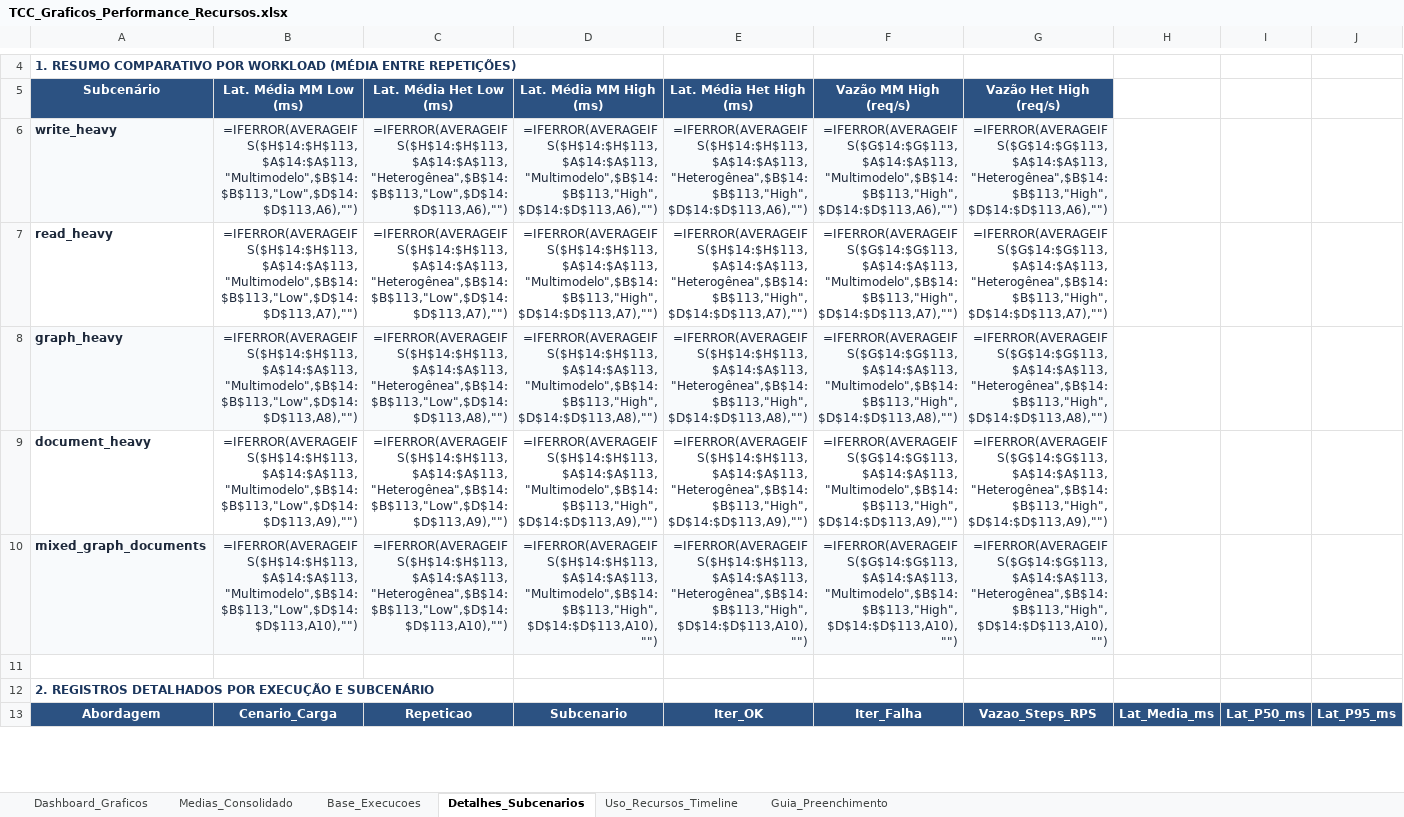
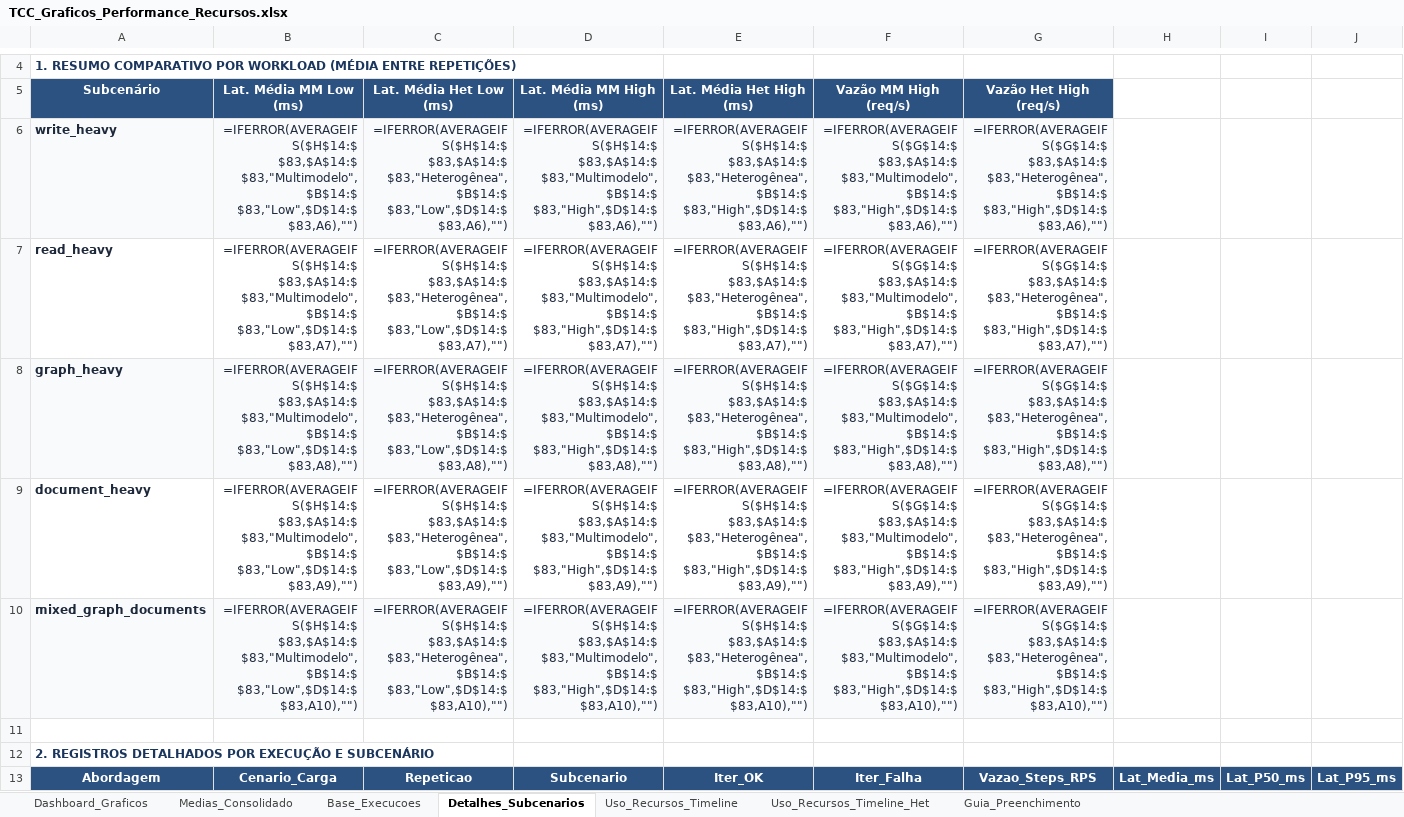
Before and after one commit to RaphaelGLv/ebenezer-load-test, an Excel workbook: TCC_Graficos_Performance_Recursos.xlsx, sheet Detalhes_Subcenarios, drawn as a sheet; only a part is shown, gaps mark what is left out; values as stored, in another font and other column widths than the file's, no borders; formulas without a stored value are shown as written; charts and pictures not drawn; the diff covers the shown part only; the diff names each change by its address in the sheet, - before the commit and + after, or states it on an @@ line.

Commit message:
fix: report sheets and update script

```diff
--- a/TCC_Graficos_Performance_Recursos.xlsx (sheet Detalhes_Subcenarios)
+++ b/TCC_Graficos_Performance_Recursos.xlsx (sheet Detalhes_Subcenarios)
+sheet tab: Uso_Recursos_Timeline_Het
-B6 (Lat. Média MM Low (ms)): =IFERROR(AVERAGEIFS($H$14:$H$113,$A$14:$A$113,"Multimodelo",$B$14:$B$113,"Low",$D$14:$D$113,A6),"")
+B6 (Lat. Média MM Low (ms)): =IFERROR(AVERAGEIFS($H$14:$ $83,$A$14:$ $83,"Multimodelo",$B$14:$ $83,"Low",$D$14:$ $83,A6),"")
-C6 (Lat. Média Het Low (ms)): =IFERROR(AVERAGEIFS($H$14:$H$113,$A$14:$A$113,"Heterogênea",$B$14:$B$113,"Low",$D$14:$D$113,A6),"")
+C6 (Lat. Média Het Low (ms)): =IFERROR(AVERAGEIFS($H$14:$ $83,$A$14:$ $83,"Heterogênea",$B$14:$ $83,"Low",$D$14:$ $83,A6),"")
-D6 (Lat. Média MM High (ms)): =IFERROR(AVERAGEIFS($H$14:$H$113,$A$14:$A$113,"Multimodelo",$B$14:$B$113,"High",$D$14:$D$113,A6),"")
+D6 (Lat. Média MM High (ms)): =IFERROR(AVERAGEIFS($H$14:$ $83,$A$14:$ $83,"Multimodelo",$B$14:$ $83,"High",$D$14:$ $83,A6),"")
-E6 (Lat. Média Het High (ms)): =IFERROR(AVERAGEIFS($H$14:$H$113,$A$14:$A$113,"Heterogênea",$B$14:$B$113,"High",$D$14:$D$113,A6),"")
+E6 (Lat. Média Het High (ms)): =IFERROR(AVERAGEIFS($H$14:$ $83,$A$14:$ $83,"Heterogênea",$B$14:$ $83,"High",$D$14:$ $83,A6),"")
-F6 (Vazão MM High (req/s)): =IFERROR(AVERAGEIFS($G$14:$G$113,$A$14:$A$113,"Multimodelo",$B$14:$B$113,"High",$D$14:$D$113,A6),"")
+F6 (Vazão MM High (req/s)): =IFERROR(AVERAGEIFS($G$14:$ $83,$A$14:$ $83,"Multimodelo",$B$14:$ $83,"High",$D$14:$ $83,A6),"")
-G6 (Vazão Het High (req/s)): =IFERROR(AVERAGEIFS($G$14:$G$113,$A$14:$A$113,"Heterogênea",$B$14:$B$113,"High",$D$14:$D$113,A6),"")
+G6 (Vazão Het High (req/s)): =IFERROR(AVERAGEIFS($G$14:$ $83,$A$14:$ $83,"Heterogênea",$B$14:$ $83,"High",$D$14:$ $83,A6),"")
-B7 (Lat. Média MM Low (ms)): =IFERROR(AVERAGEIFS($H$14:$H$113,$A$14:$A$113,"Multimodelo",$B$14:$B$113,"Low",$D$14:$D$113,A7),"")
+B7 (Lat. Média MM Low (ms)): =IFERROR(AVERAGEIFS($H$14:$ $83,$A$14:$ $83,"Multimodelo",$B$14:$ $83,"Low",$D$14:$ $83,A7),"")
-C7 (Lat. Média Het Low (ms)): =IFERROR(AVERAGEIFS($H$14:$H$113,$A$14:$A$113,"Heterogênea",$B$14:$B$113,"Low",$D$14:$D$113,A7),"")
+C7 (Lat. Média Het Low (ms)): =IFERROR(AVERAGEIFS($H$14:$ $83,$A$14:$ $83,"Heterogênea",$B$14:$ $83,"Low",$D$14:$ $83,A7),"")
-D7 (Lat. Média MM High (ms)): =IFERROR(AVERAGEIFS($H$14:$H$113,$A$14:$A$113,"Multimodelo",$B$14:$B$113,"High",$D$14:$D$113,A7),"")
+D7 (Lat. Média MM High (ms)): =IFERROR(AVERAGEIFS($H$14:$ $83,$A$14:$ $83,"Multimodelo",$B$14:$ $83,"High",$D$14:$ $83,A7),"")
-E7 (Lat. Média Het High (ms)): =IFERROR(AVERAGEIFS($H$14:$H$113,$A$14:$A$113,"Heterogênea",$B$14:$B$113,"High",$D$14:$D$113,A7),"")
+E7 (Lat. Média Het High (ms)): =IFERROR(AVERAGEIFS($H$14:$ $83,$A$14:$ $83,"Heterogênea",$B$14:$ $83,"High",$D$14:$ $83,A7),"")
-F7 (Vazão MM High (req/s)): =IFERROR(AVERAGEIFS($G$14:$G$113,$A$14:$A$113,"Multimodelo",$B$14:$B$113,"High",$D$14:$D$113,A7),"")
+F7 (Vazão MM High (req/s)): =IFERROR(AVERAGEIFS($G$14:$ $83,$A$14:$ $83,"Multimodelo",$B$14:$ $83,"High",$D$14:$ $83,A7),"")
-G7 (Vazão Het High (req/s)): =IFERROR(AVERAGEIFS($G$14:$G$113,$A$14:$A$113,"Heterogênea",$B$14:$B$113,"High",$D$14:$D$113,A7),"")
+G7 (Vazão Het High (req/s)): =IFERROR(AVERAGEIFS($G$14:$ $83,$A$14:$ $83,"Heterogênea",$B$14:$ $83,"High",$D$14:$ $83,A7),"")
-B8 (Lat. Média MM Low (ms)): =IFERROR(AVERAGEIFS($H$14:$H$113,$A$14:$A$113,"Multimodelo",$B$14:$B$113,"Low",$D$14:$D$113,A8),"")
+B8 (Lat. Média MM Low (ms)): =IFERROR(AVERAGEIFS($H$14:$ $83,$A$14:$ $83,"Multimodelo",$B$14:$ $83,"Low",$D$14:$ $83,A8),"")
-C8 (Lat. Média Het Low (ms)): =IFERROR(AVERAGEIFS($H$14:$H$113,$A$14:$A$113,"Heterogênea",$B$14:$B$113,"Low",$D$14:$D$113,A8),"")
+C8 (Lat. Média Het Low (ms)): =IFERROR(AVERAGEIFS($H$14:$ $83,$A$14:$ $83,"Heterogênea",$B$14:$ $83,"Low",$D$14:$ $83,A8),"")
-D8 (Lat. Média MM High (ms)): =IFERROR(AVERAGEIFS($H$14:$H$113,$A$14:$A$113,"Multimodelo",$B$14:$B$113,"High",$D$14:$D$113,A8),"")
+D8 (Lat. Média MM High (ms)): =IFERROR(AVERAGEIFS($H$14:$ $83,$A$14:$ $83,"Multimodelo",$B$14:$ $83,"High",$D$14:$ $83,A8),"")
-E8 (Lat. Média Het High (ms)): =IFERROR(AVERAGEIFS($H$14:$H$113,$A$14:$A$113,"Heterogênea",$B$14:$B$113,"High",$D$14:$D$113,A8),"")
+E8 (Lat. Média Het High (ms)): =IFERROR(AVERAGEIFS($H$14:$ $83,$A$14:$ $83,"Heterogênea",$B$14:$ $83,"High",$D$14:$ $83,A8),"")
-F8 (Vazão MM High (req/s)): =IFERROR(AVERAGEIFS($G$14:$G$113,$A$14:$A$113,"Multimodelo",$B$14:$B$113,"High",$D$14:$D$113,A8),"")
+F8 (Vazão MM High (req/s)): =IFERROR(AVERAGEIFS($G$14:$ $83,$A$14:$ $83,"Multimodelo",$B$14:$ $83,"High",$D$14:$ $83,A8),"")
-G8 (Vazão Het High (req/s)): =IFERROR(AVERAGEIFS($G$14:$G$113,$A$14:$A$113,"Heterogênea",$B$14:$B$113,"High",$D$14:$D$113,A8),"")
+G8 (Vazão Het High (req/s)): =IFERROR(AVERAGEIFS($G$14:$ $83,$A$14:$ $83,"Heterogênea",$B$14:$ $83,"High",$D$14:$ $83,A8),"")
-B9 (Lat. Média MM Low (ms)): =IFERROR(AVERAGEIFS($H$14:$H$113,$A$14:$A$113,"Multimodelo",$B$14:$B$113,"Low",$D$14:$D$113,A9),"")
+B9 (Lat. Média MM Low (ms)): =IFERROR(AVERAGEIFS($H$14:$ $83,$A$14:$ $83,"Multimodelo",$B$14:$ $83,"Low",$D$14:$ $83,A9),"")
-C9 (Lat. Média Het Low (ms)): =IFERROR(AVERAGEIFS($H$14:$H$113,$A$14:$A$113,"Heterogênea",$B$14:$B$113,"Low",$D$14:$D$113,A9),"")
+C9 (Lat. Média Het Low (ms)): =IFERROR(AVERAGEIFS($H$14:$ $83,$A$14:$ $83,"Heterogênea",$B$14:$ $83,"Low",$D$14:$ $83,A9),"")
-D9 (Lat. Média MM High (ms)): =IFERROR(AVERAGEIFS($H$14:$H$113,$A$14:$A$113,"Multimodelo",$B$14:$B$113,"High",$D$14:$D$113,A9),"")
+D9 (Lat. Média MM High (ms)): =IFERROR(AVERAGEIFS($H$14:$ $83,$A$14:$ $83,"Multimodelo",$B$14:$ $83,"High",$D$14:$ $83,A9),"")
-E9 (Lat. Média Het High (ms)): =IFERROR(AVERAGEIFS($H$14:$H$113,$A$14:$A$113,"Heterogênea",$B$14:$B$113,"High",$D$14:$D$113,A9),"")
+E9 (Lat. Média Het High (ms)): =IFERROR(AVERAGEIFS($H$14:$ $83,$A$14:$ $83,"Heterogênea",$B$14:$ $83,"High",$D$14:$ $83,A9),"")
-F9 (Vazão MM High (req/s)): =IFERROR(AVERAGEIFS($G$14:$G$113,$A$14:$A$113,"Multimodelo",$B$14:$B$113,"High",$D$14:$D$113,A9),"")
+F9 (Vazão MM High (req/s)): =IFERROR(AVERAGEIFS($G$14:$ $83,$A$14:$ $83,"Multimodelo",$B$14:$ $83,"High",$D$14:$ $83,A9),"")
-G9 (Vazão Het High (req/s)): =IFERROR(AVERAGEIFS($G$14:$G$113,$A$14:$A$113,"Heterogênea",$B$14:$B$113,"High",$D$14:$D$113,A9),"")
+G9 (Vazão Het High (req/s)): =IFERROR(AVERAGEIFS($G$14:$ $83,$A$14:$ $83,"Heterogênea",$B$14:$ $83,"High",$D$14:$ $83,A9),"")
-B10 (Lat. Média MM Low (ms)): =IFERROR(AVERAGEIFS($H$14:$H$113,$A$14:$A$113,"Multimodelo",$B$14:$B$113,"Low",$D$14:$D$113,A10),"")
+B10 (Lat. Média MM Low (ms)): =IFERROR(AVERAGEIFS($H$14:$ $83,$A$14:$ $83,"Multimodelo",$B$14:$ $83,"Low",$D$14:$ $83,A10),"")
-C10 (Lat. Média Het Low (ms)): =IFERROR(AVERAGEIFS($H$14:$H$113,$A$14:$A$113,"Heterogênea",$B$14:$B$113,"Low",$D$14:$D$113,A10),"")
+C10 (Lat. Média Het Low (ms)): =IFERROR(AVERAGEIFS($H$14:$ $83,$A$14:$ $83,"Heterogênea",$B$14:$ $83,"Low",$D$14:$ $83,A10),"")
-D10 (Lat. Média MM High (ms)): =IFERROR(AVERAGEIFS($H$14:$H$113,$A$14:$A$113,"Multimodelo",$B$14:$B$113,"High",$D$14:$D$113,A10),"")
+D10 (Lat. Média MM High (ms)): =IFERROR(AVERAGEIFS($H$14:$ $83,$A$14:$ $83,"Multimodelo",$B$14:$ $83,"High",$D$14:$ $83,A10),"")
-E10 (Lat. Média Het High (ms)): =IFERROR(AVERAGEIFS($H$14:$H$113,$A$14:$A$113,"Heterogênea",$B$14:$B$113,"High",$D$14:$D$113,A10),"")
+E10 (Lat. Média Het High (ms)): =IFERROR(AVERAGEIFS($H$14:$ $83,$A$14:$ $83,"Heterogênea",$B$14:$ $83,"High",$D$14:$ $83,A10),"")
-F10 (Vazão MM High (req/s)): =IFERROR(AVERAGEIFS($G$14:$G$113,$A$14:$A$113,"Multimodelo",$B$14:$B$113,"High",$D$14:$D$113,A10),"")
+F10 (Vazão MM High (req/s)): =IFERROR(AVERAGEIFS($G$14:$ $83,$A$14:$ $83,"Multimodelo",$B$14:$ $83,"High",$D$14:$ $83,A10),"")
-G10 (Vazão Het High (req/s)): =IFERROR(AVERAGEIFS($G$14:$G$113,$A$14:$A$113,"Heterogênea",$B$14:$B$113,"High",$D$14:$D$113,A10),"")
+G10 (Vazão Het High (req/s)): =IFERROR(AVERAGEIFS($G$14:$ $83,$A$14:$ $83,"Heterogênea",$B$14:$ $83,"High",$D$14:$ $83,A10),"")
```
Also changed, not shown: other rows of this sheet, sheet Uso_Recursos_Timeline, sheet Base_Execucoes, charts or pictures, 1 other file.
